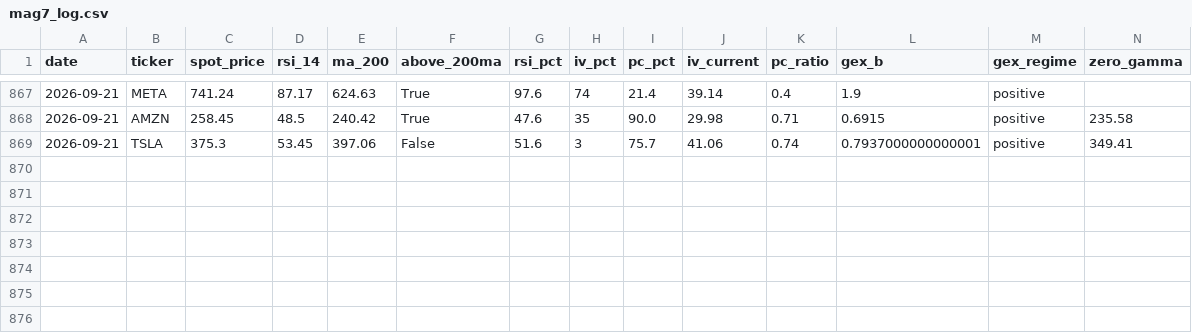
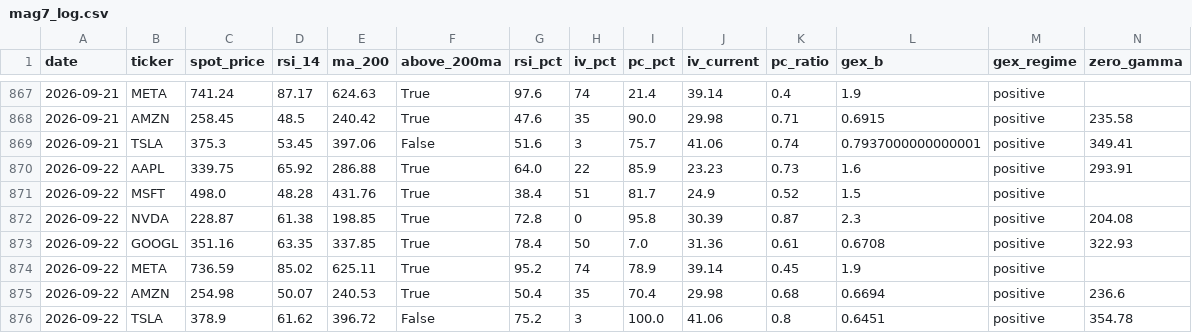
Before and after one commit to one7rade-byte/gex-tracker, a CSV file: mag7_log.csv, drawn as a sheet; only a part is shown, gaps mark what is left out; rows hold the shown columns only; the diff names each change by its address in the sheet, - before the commit and + after, or states it on an @@ line.

Commit message:
Mag 7 daily scan 2026-09-22

```diff
--- a/mag7_log.csv
+++ b/mag7_log.csv
+row 870: 2026-09-22 | AAPL | 339.75 | 65.92 | 286.88 | True | 64.0 | 22 | 85.9 | 23.23 | 0.73 | 1.6 | positive | 293.91
+row 871: 2026-09-22 | MSFT | 498.0 | 48.28 | 431.76 | True | 38.4 | 51 | 81.7 | 24.9 | 0.52 | 1.5 | positive
+row 872: 2026-09-22 | NVDA | 228.87 | 61.38 | 198.85 | True | 72.8 | 0 | 95.8 | 30.39 | 0.87 | 2.3 | positive | 204.08
+row 873: 2026-09-22 | GOOGL | 351.16 | 63.35 | 337.85 | True | 78.4 | 50 | 7.0 | 31.36 | 0.61 | 0.6708 | positive | 322.93
+row 874: 2026-09-22 | META | 736.59 | 85.02 | 625.11 | True | 95.2 | 74 | 78.9 | 39.14 | 0.45 | 1.9 | positive
+row 875: 2026-09-22 | AMZN | 254.98 | 50.07 | 240.53 | True | 50.4 | 35 | 70.4 | 29.98 | 0.68 | 0.6694 | positive | 236.6
+row 876: 2026-09-22 | TSLA | 378.9 | 61.62 | 396.72 | False | 75.2 | 3 | 100.0 | 41.06 | 0.8 | 0.6451 | positive | 354.78
```
